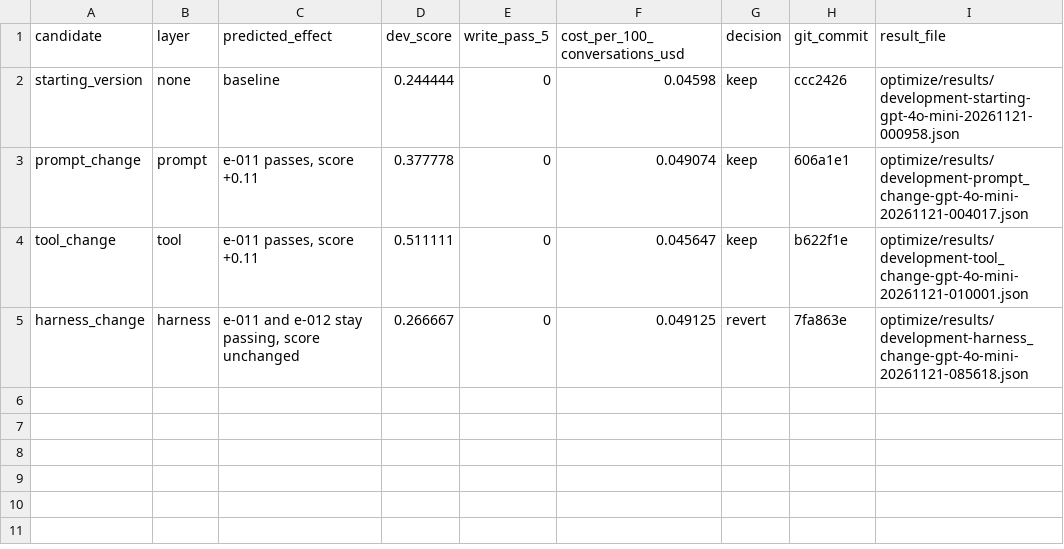
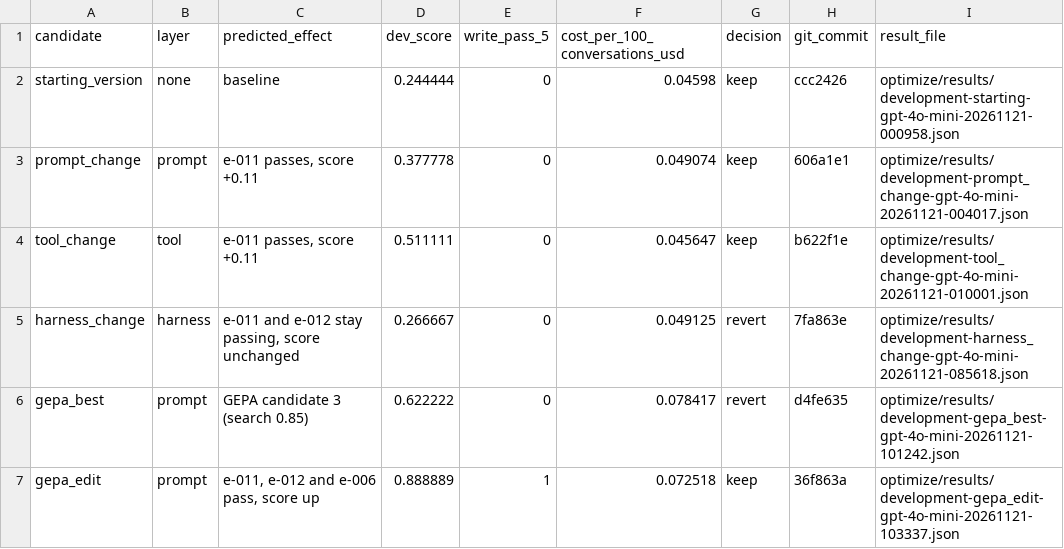
Before and after one commit to dev-rockbureau/cartwheel-homeworks, a CSV file: optimize/results/manual.csv, drawn as a sheet.

```diff
--- a/optimize/results/manual.csv
+++ b/optimize/results/manual.csv
@@ -5 +5,3 @@ tool_change,tool,"e-011 passes, score +0.11",0.511111,0,0.045647,keep,b622f1e,op
 harness_change,harness,"e-011 and e-012 stay passing, score unchanged",0.266667,0,0.049125,revert,7fa863e,optimize/results/development-harness_change-gpt-4o-mini-20261121-085618.json
+gepa_best,prompt,"GEPA candidate 3 (search 0.85)",0.622222,0,0.078417,revert,d4fe635,optimize/results/development-gepa_best-gpt-4o-mini-20261121-101242.json
+gepa_edit,prompt,"e-011, e-012 and e-006 pass, score up",0.888889,1,0.072518,keep,36f863a,optimize/results/development-gepa_edit-gpt-4o-mini-20261121-103337.json
```
Also changed, not shown: 5 other files.
